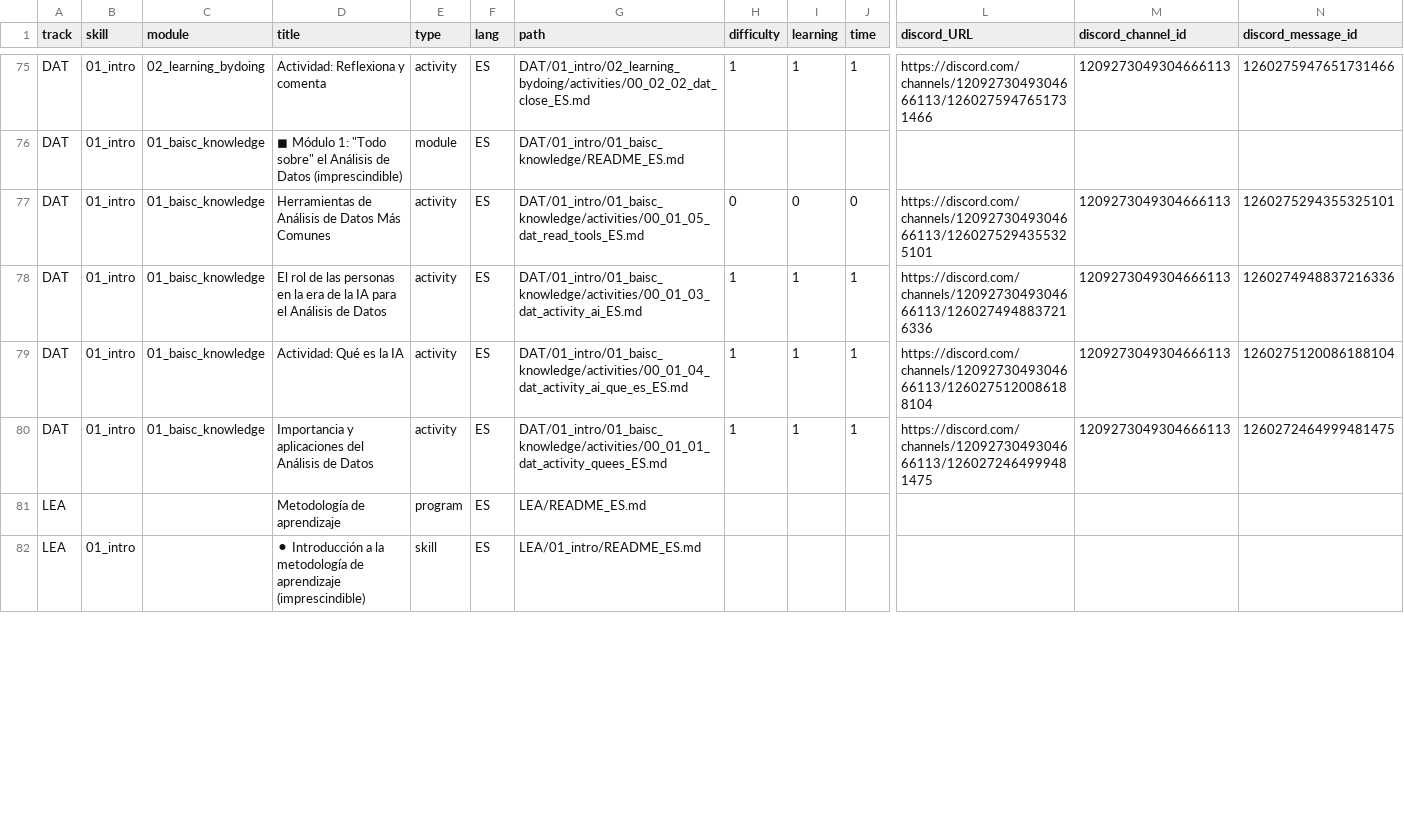
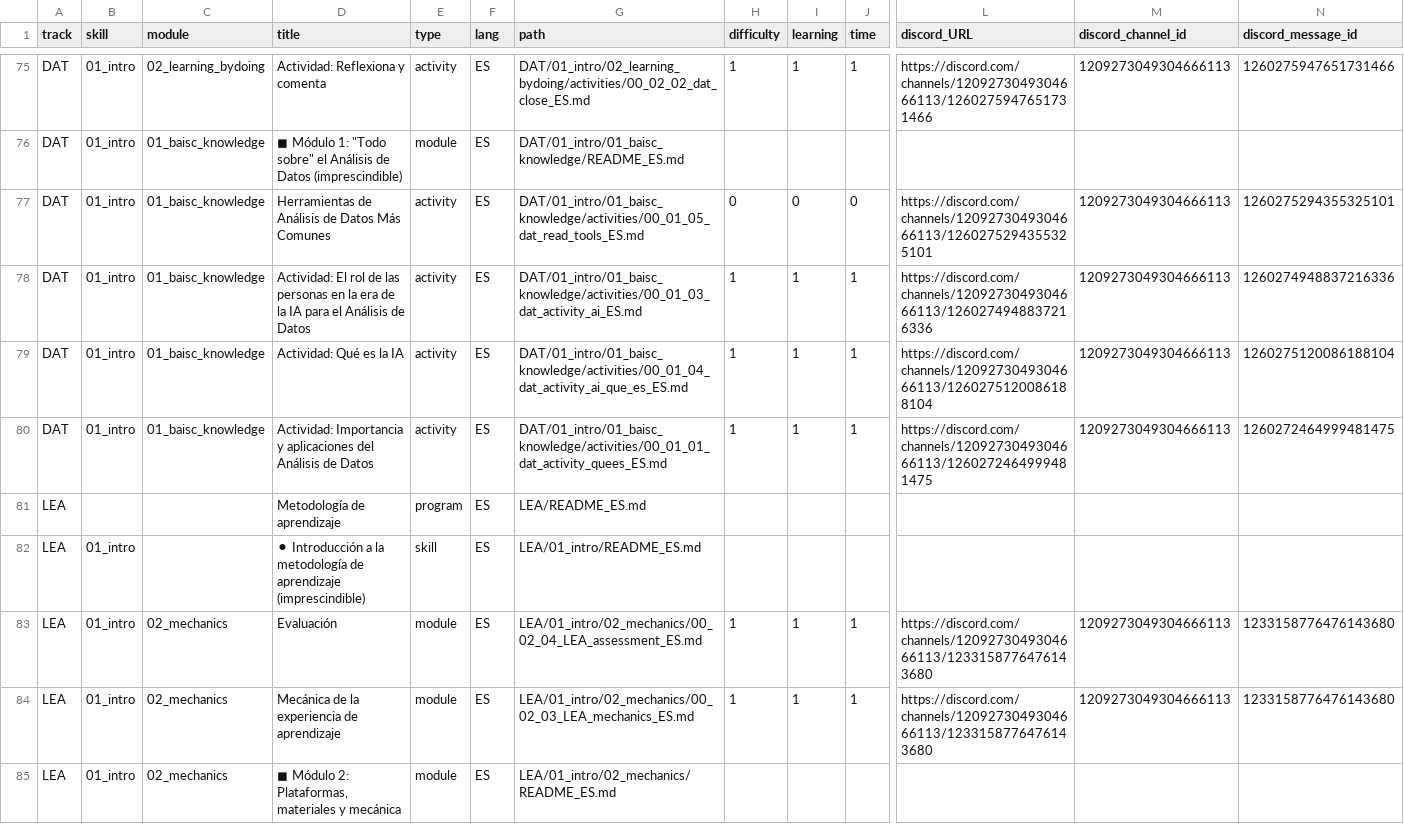
Before and after one commit to Laboratoria/digitaljumpstart-curriculum, a CSV file: markdown_files.csv, drawn as a sheet; only a part is shown, gaps mark what is left out; rows hold the shown columns only; the diff covers the shown part only; the diff names each change by its address in the sheet, - before the commit and + after, or states it on an @@ line.

```diff
--- a/markdown_files.csv
+++ b/markdown_files.csv
-D78 (title): El rol…
+D78 (title): Actividad: El rol…
-D80 (title): Importancia y…
+D80 (title): Actividad: Importancia y…
+row 83: LEA | 01_intro | 02_mechanics | Evaluación | module | ES | LEA/01_intro/02_mechanics/00_02_04_LEA_assessment_ES.md | 1 | 1 | 1 | https://discord.com/channels/1209273049304666113/1233158776476143680 | 1209273049304666113 | 1233158776476143680
+row 84: LEA | 01_intro | 02_mechanics | Mecánica de la experiencia de aprendizaje | module | ES | LEA/01_intro/02_mechanics/00_02_03_LEA_mechanics_ES.md | 1 | 1 | 1 | https://discord.com/channels/1209273049304666113/1233158776476143680 | 1209273049304666113 | 1233158776476143680
+row 85: LEA | 01_intro | 02_mechanics | ◼ Módulo 2: Plataformas, materiales y mecánica | module | ES | LEA/01_intro/02_mechanics/README_ES.md
```
Also changed, not shown: 2 added rows, 1 removed row and 2 edited cells elsewhere in this file, 2 other files.
